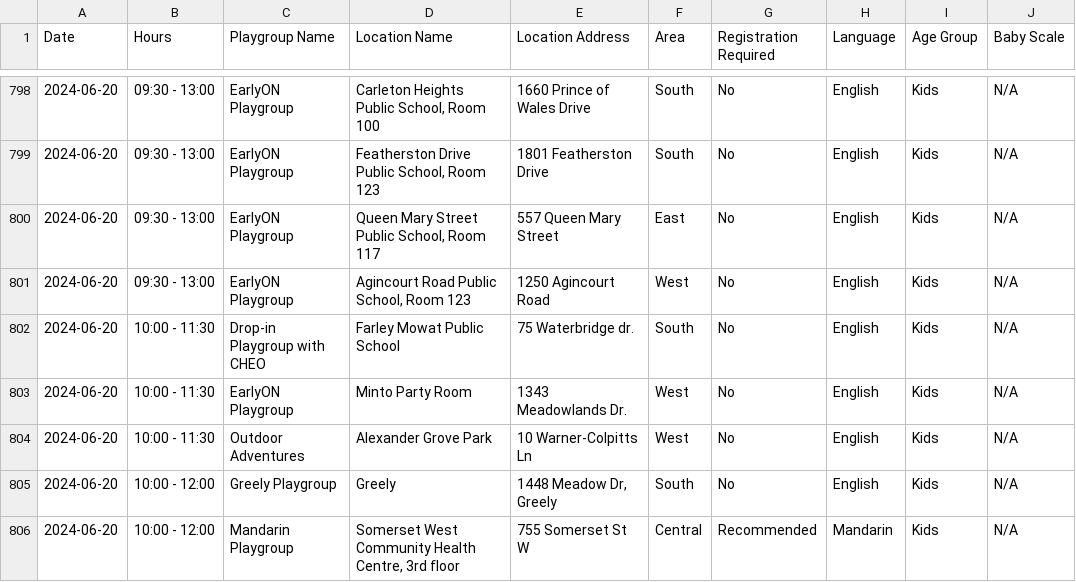
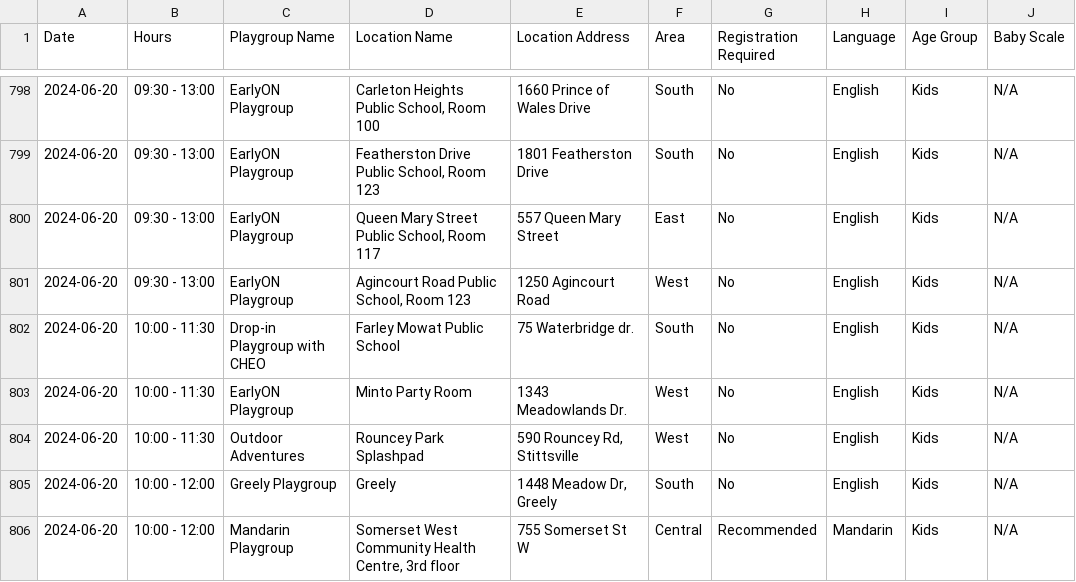
Before and after one commit to claudielarouche/claudielarouche, a CSV file: earlyON/data.csv, drawn as a sheet; only a part is shown, gaps mark what is left out; the diff names each change by its address in the sheet, - before the commit and + after, or states it on an @@ line.

Commit message:
Update data.csv

```diff
--- a/earlyON/data.csv
+++ b/earlyON/data.csv
-D804 (Location Name): Alexander Grove Park
+D804 (Location Name): Rouncey Park Splashpad
-E804 (Location Address): 10 Warner-Colpitts Ln
+E804 (Location Address): 590 Rouncey Rd, Stittsville
```
